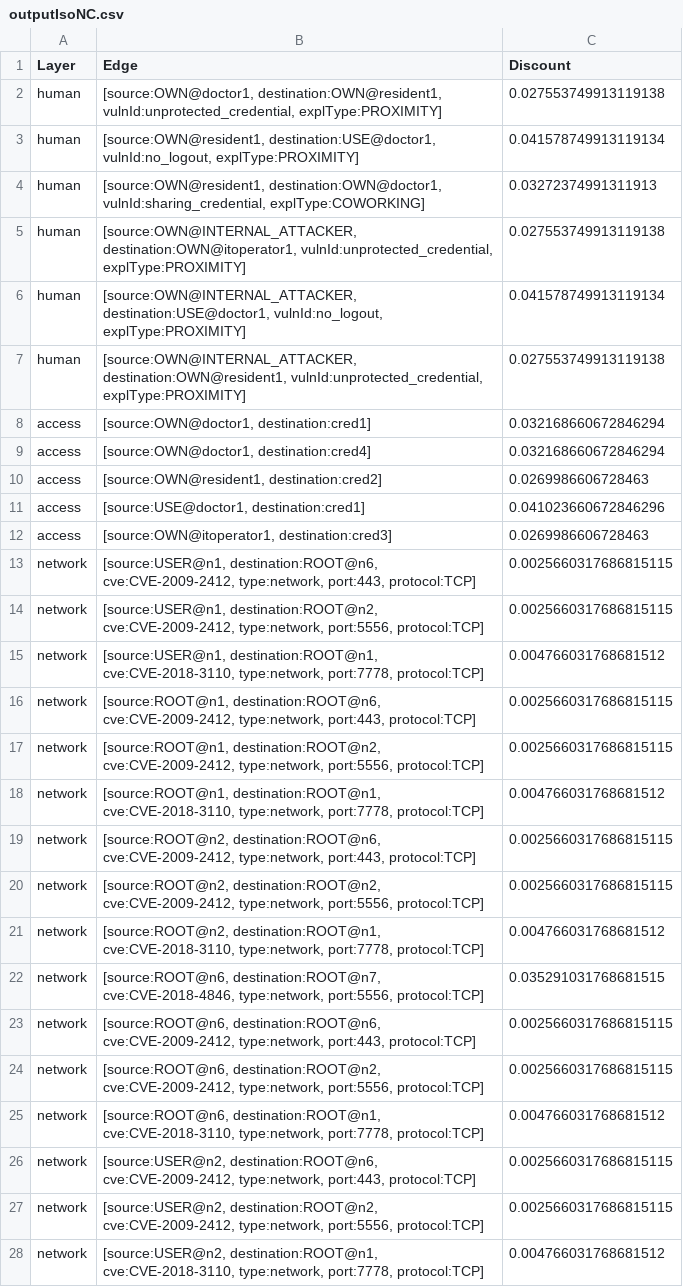
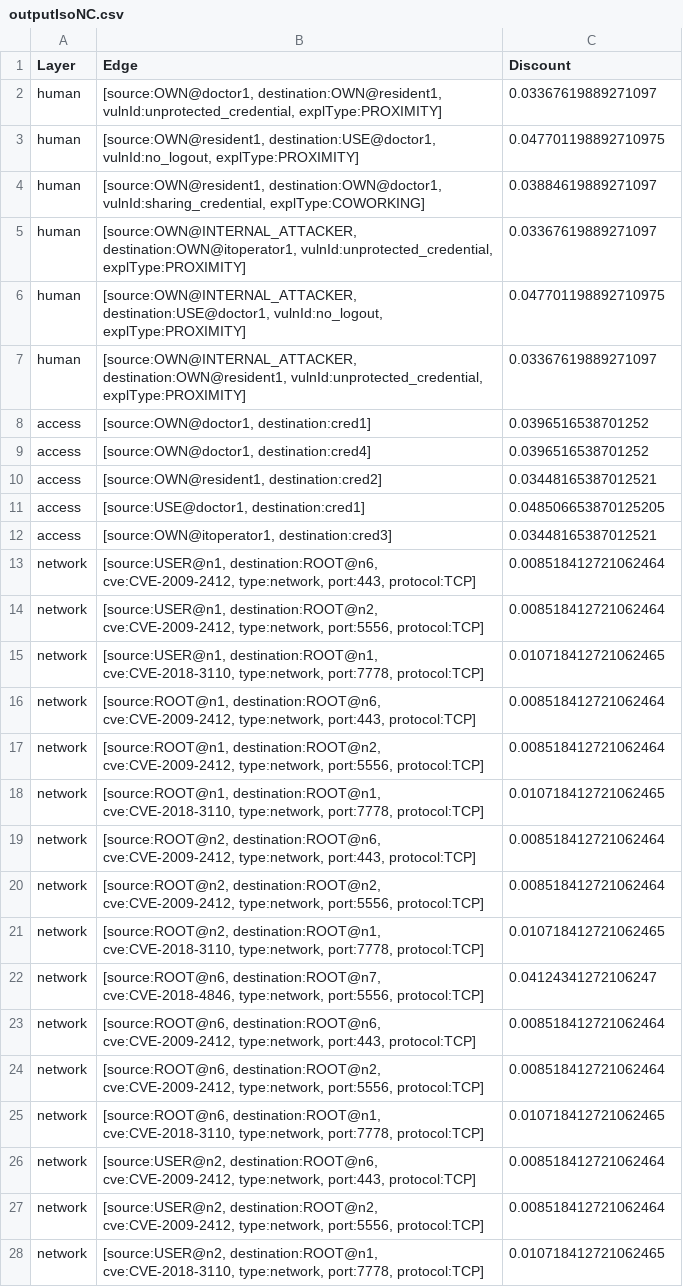
Before and after one commit to Ale96Pa/OntologyBasedSmartRiskAssessment, a CSV file: OntologyBasedSmartRiskAssessment/src/main/java/dataset/output/outputIsoNC.csv, drawn as a sheet; only a part is shown; the diff covers the shown part only; the diff names each change by its address in the sheet, - before the commit and + after, or states it on an @@ line.

```diff
--- a/OntologyBasedSmartRiskAssessment/src/main/java/dataset/output/outputIsoNC.csv
+++ b/OntologyBasedSmartRiskAssessment/src/main/java/dataset/output/outputIsoNC.csv
-C2 (Discount): 0.027553749913119138
+C2 (Discount): 0.03367619889271097
-C3 (Discount): 0.041578749913119134
+C3 (Discount): 0.047701198892710975
-C4 (Discount): 0.03272374991311913
+C4 (Discount): 0.03884619889271097
-C5 (Discount): 0.027553749913119138
+C5 (Discount): 0.03367619889271097
-C6 (Discount): 0.041578749913119134
+C6 (Discount): 0.047701198892710975
-C7 (Discount): 0.027553749913119138
+C7 (Discount): 0.03367619889271097
-C8:C9 (Discount): 0.032168660672846294
+C8:C9 (Discount): 0.0396516538701252
-C10 (Discount): 0.0269986606728463
+C10 (Discount): 0.03448165387012521
-C11 (Discount): 0.041023660672846296
+C11 (Discount): 0.048506653870125205
-C12 (Discount): 0.0269986606728463
+C12 (Discount): 0.03448165387012521
-C13:C14 (Discount): 0.0025660317686815115
+C13:C14 (Discount): 0.008518412721062464
-C15 (Discount): 0.004766031768681512
+C15 (Discount): 0.010718412721062465
-C16:C17 (Discount): 0.0025660317686815115
+C16:C17 (Discount): 0.008518412721062464
-C18 (Discount): 0.004766031768681512
+C18 (Discount): 0.010718412721062465
-C19:C20 (Discount): 0.0025660317686815115
+C19:C20 (Discount): 0.008518412721062464
-C21 (Discount): 0.004766031768681512
+C21 (Discount): 0.010718412721062465
-C22 (Discount): 0.035291031768681515
+C22 (Discount): 0.04124341272106247
-C23:C24 (Discount): 0.0025660317686815115
+C23:C24 (Discount): 0.008518412721062464
-C25 (Discount): 0.004766031768681512
+C25 (Discount): 0.010718412721062465
-C26:C27 (Discount): 0.0025660317686815115
+C26:C27 (Discount): 0.008518412721062464
-C28 (Discount): 0.004766031768681512
+C28 (Discount): 0.010718412721062465
```
Also changed, not shown: 53 edited cells elsewhere in this file, OntologyBasedSmartRiskAssessment/src/main/java/dataset/output/outputIsoC.csv, 11 other files.
